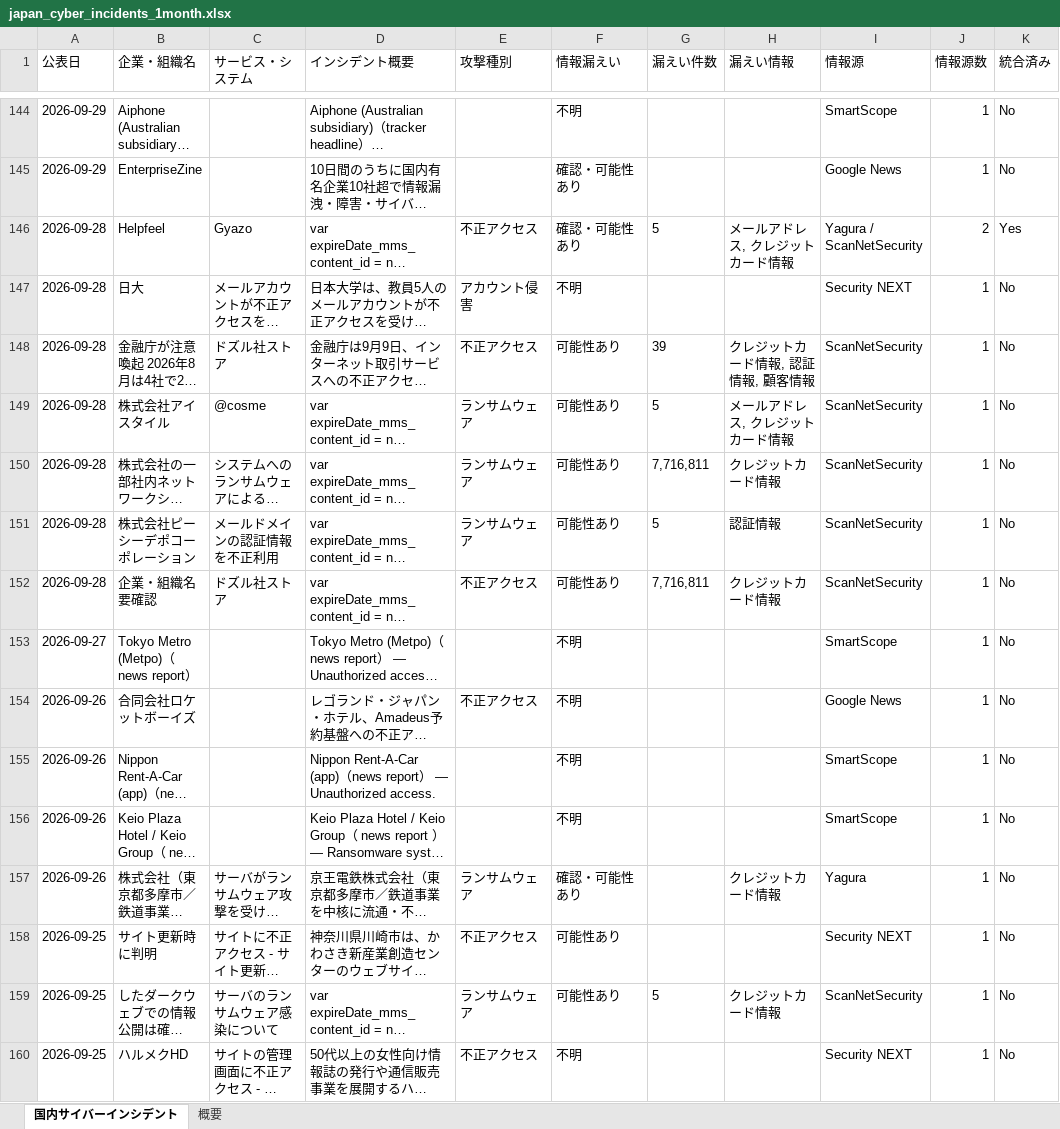
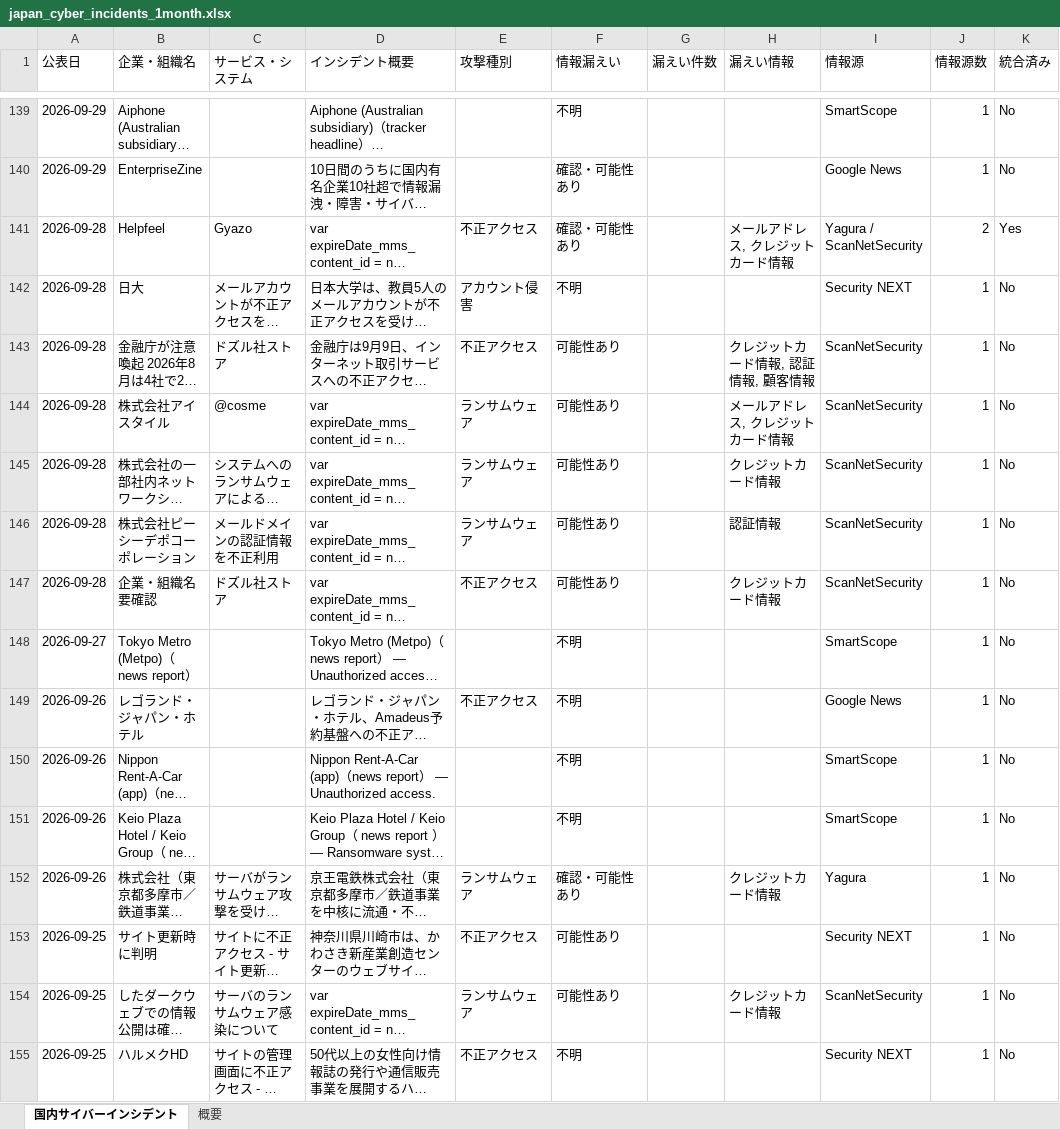
Before and after one commit to keitasatoh0801-alt/ransomlook-mcp, an Excel workbook: japan_cyber_incidents_1month.xlsx, sheet 国内サイバーインシデント, drawn as a sheet; only a part is shown, gaps mark what is left out; long unchanged cells end in …; values as stored, in another font and other column widths than the file's, no borders; addresses are those after the commit; the diff covers the shown part only; the diff names each change by its address in the sheet, - before the commit and + after, or states it on an @@ line.

```diff
--- a/japan_cyber_incidents_1month.xlsx (sheet 国内サイバーインシデント)
+++ b/japan_cyber_incidents_1month.xlsx (sheet 国内サイバーインシデント)
-G141 (漏えい件数): 5
+G141 (漏えい件数): (empty)
-G143 (漏えい件数): 39
+G143 (漏えい件数): (empty)
-G144 (漏えい件数): 5
+G144 (漏えい件数): (empty)
-G145 (漏えい件数): 7,716,811
+G145 (漏えい件数): (empty)
-G146 (漏えい件数): 5
+G146 (漏えい件数): (empty)
-G147 (漏えい件数): 7,716,811
+G147 (漏えい件数): (empty)
-B149 (企業・組織名): 合同会社ロケットボーイズ
+B149 (企業・組織名): レゴランド・ジャパン・ホテル
-G154 (漏えい件数): 5
+G154 (漏えい件数): (empty)
```
Also changed, not shown: 2 added rows, 8 removed rows and 153 edited cells elsewhere in this sheet, sheet 概要, 2 other files.
